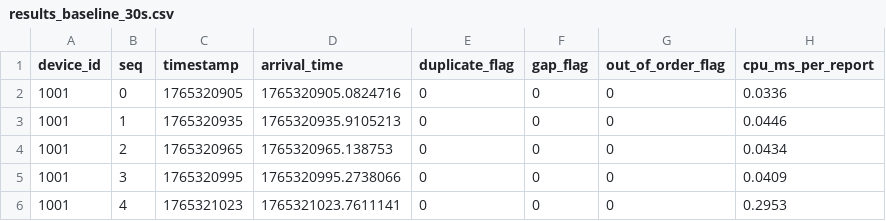
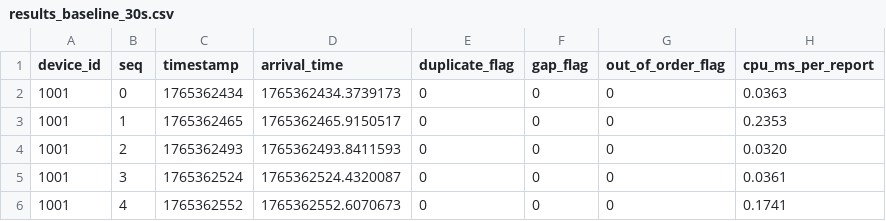
Before and after one commit to ferasahmed285/IoT-Telemetry-Protocol, a CSV file: results_baseline_30s.csv, drawn as a sheet.

```diff
--- a/results_baseline_30s.csv
+++ b/results_baseline_30s.csv
@@ -1,6 +1,6 @@
 device_id,seq,timestamp,arrival_time,duplicate_flag,gap_flag,out_of_order_flag,cpu_ms_per_report
-1001,0,1765320905,1765320905.0824716,0,0,0,0.0336
-1001,1,1765320935,1765320935.9105213,0,0,0,0.0446
-1001,2,1765320965,1765320965.138753,0,0,0,0.0434
-1001,3,1765320995,1765320995.2738066,0,0,0,0.0409
-1001,4,1765321023,1765321023.7611141,0,0,0,0.2953
+1001,0,1765362434,1765362434.3739173,0,0,0,0.0363
+1001,1,1765362465,1765362465.9150517,0,0,0,0.2353
+1001,2,1765362493,1765362493.8411593,0,0,0,0.0320
+1001,3,1765362524,1765362524.4320087,0,0,0,0.0361
+1001,4,1765362552,1765362552.6070673,0,0,0,0.1741
```
Also changed, not shown: results_baseline_1s.csv, results_baseline_5s.csv, 10 other files.
